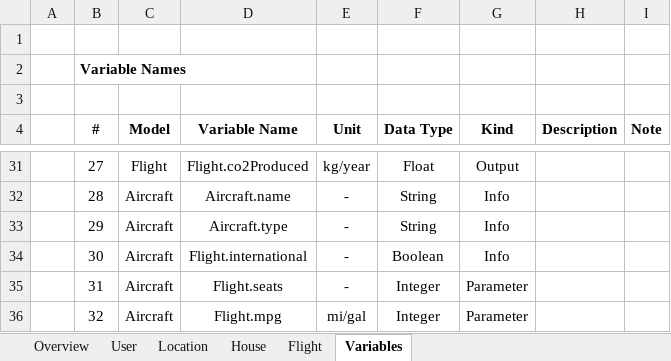
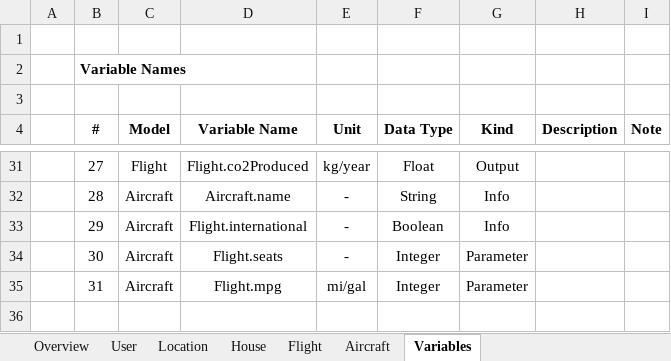
Before and after one commit to oki99doki/CO2day, an Excel workbook: assets/Project Sample Data.xlsx, sheet Variables, drawn as a sheet; only a part is shown, gaps mark what is left out; values as stored, in another font and other column widths than the file's, no borders; the diff names each change by its address in the sheet, - before the commit and + after, or states it on an @@ line.

Commit message:
update Project Sample Data.xlsx and initial code for models.py

```diff
--- a/assets/Project Sample Data.xlsx (sheet Variables)
+++ b/assets/Project Sample Data.xlsx (sheet Variables)
+sheet tab: Aircraft
-D33 (Variable Name): Aircraft.type
+D33 (Variable Name): Flight.international
-F33 (Data Type): String
+F33 (Data Type): Boolean
-D34 (Variable Name): Flight.international
+D34 (Variable Name): Flight.seats
-F34 (Data Type): Boolean
+F34 (Data Type): Integer
-G34 (Kind): Info
+G34 (Kind): Parameter
-D35 (Variable Name): Flight.seats
+D35 (Variable Name): Flight.mpg
-E35 (Unit): -
+E35 (Unit): mi/gal
-row 36:  | 32 | Aircraft | Flight.mpg | mi/gal | Integer | Parameter
```
Also changed, not shown: sheet Flight, 1 other file.
